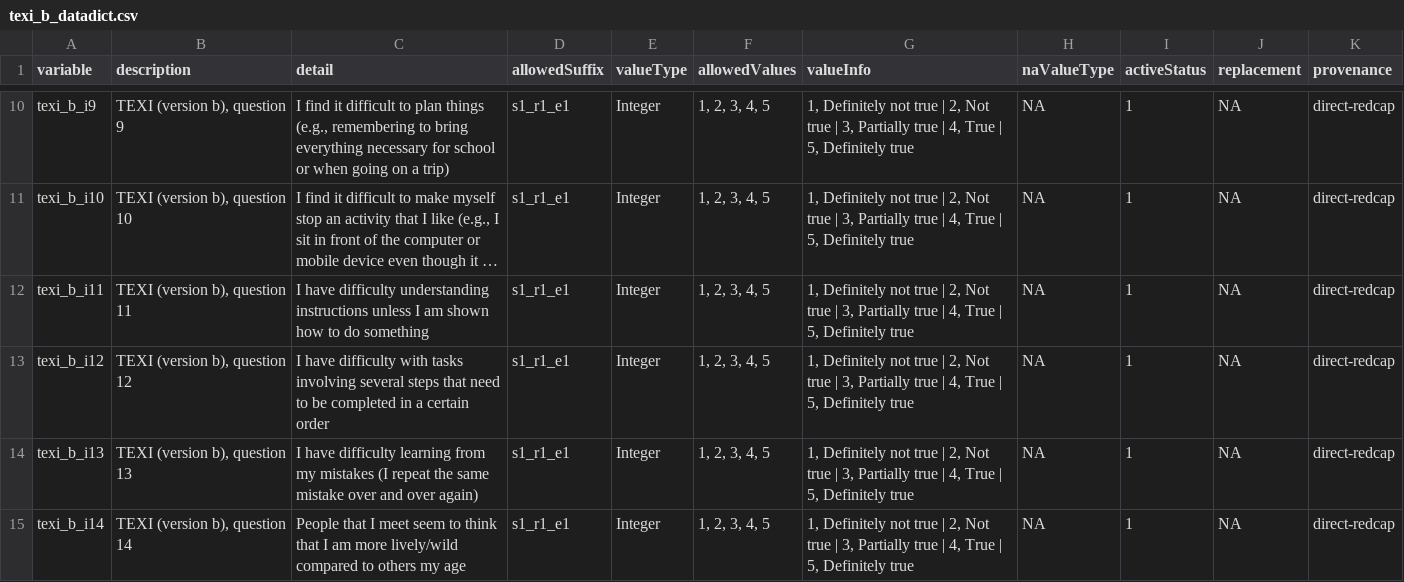
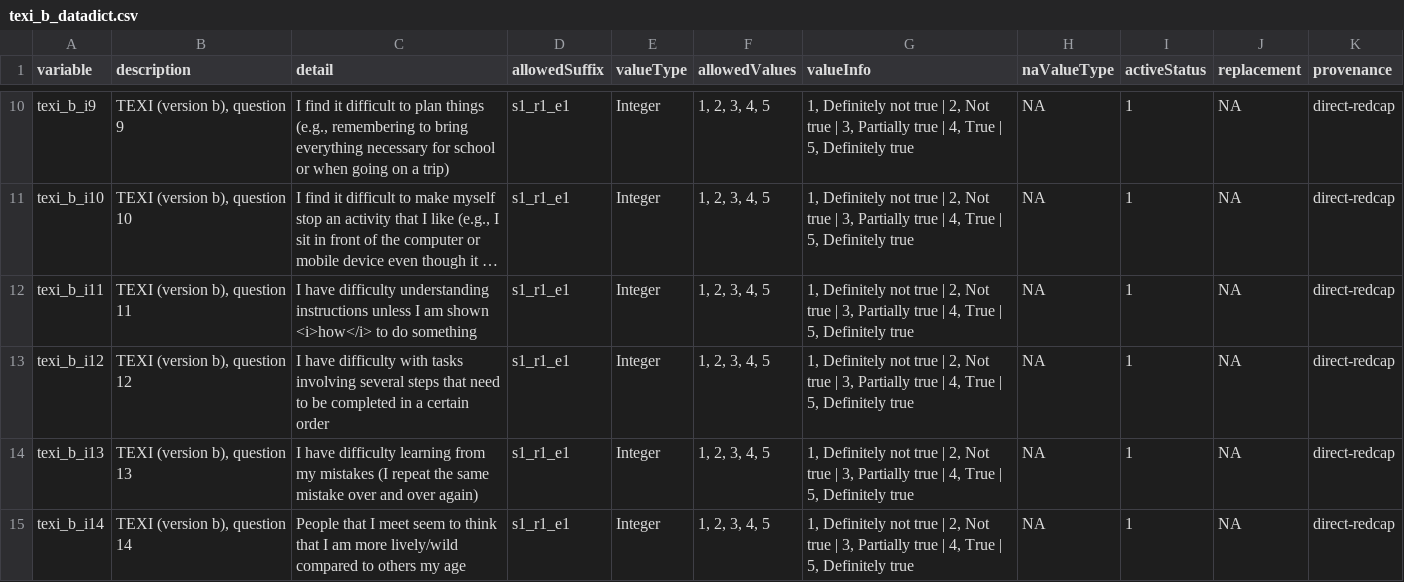
Before and after one commit to davhunt/instruments, a CSV file: texi/texi_b/english/self-report/texi_b_datadict.csv, drawn as a sheet; only a part is shown, gaps mark what is left out; long unchanged cells end in …; the diff names each change by its address in the sheet, - before the commit and + after, or states it on an @@ line.

Commit message:
Correct texi_b instructions

```diff
--- a/texi/texi_b/english/self-report/texi_b_datadict.csv
+++ b/texi/texi_b/english/self-report/texi_b_datadict.csv
-C12 (detail): …am shown how to do…
+C12 (detail): …am shown <i>how</i> to do…
```
Also changed, not shown: 3 other files.
